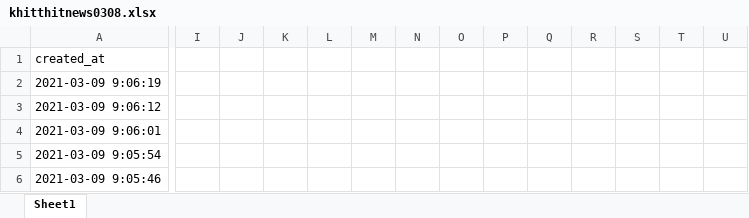
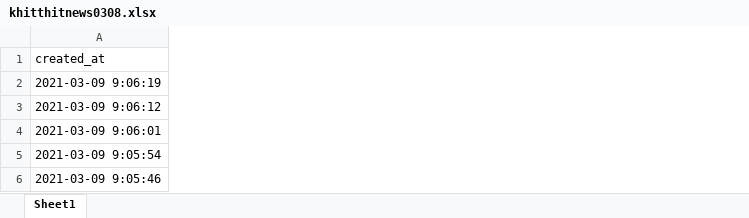
Before and after one commit to HtetThiha/myanmartech, an Excel workbook: khitthitnews0308.xlsx, sheet Sheet1, drawn as a sheet; only a part is shown, gaps mark what is left out; values as stored, in another font and other column widths than the file's, no cell formats; charts and pictures not drawn; removed rows and columns are numbered as before the commit, all else as after; the diff covers the shown part only; the diff names each change by its address in the sheet, - before the commit and + after, or states it on an @@ line.

```diff
--- a/khitthitnews0308.xlsx (sheet Sheet1)
+++ b/khitthitnews0308.xlsx (sheet Sheet1)
-column I, empty
-column J, empty
-column K, empty
-column L, empty
-column M, empty
-column N, empty
-column O, empty
-column P, empty
-column Q, empty
-column R, empty
-column S, empty
-column T, empty
-column U, empty
```
Also changed, not shown: 61 removed rows, 10 added columns, 88 removed columns and 69 edited cells elsewhere in this sheet, cell formats, charts or pictures, MizzimaDaily0308.xlsx, MizzimaDaily0315.xlsx, 22 other files.
